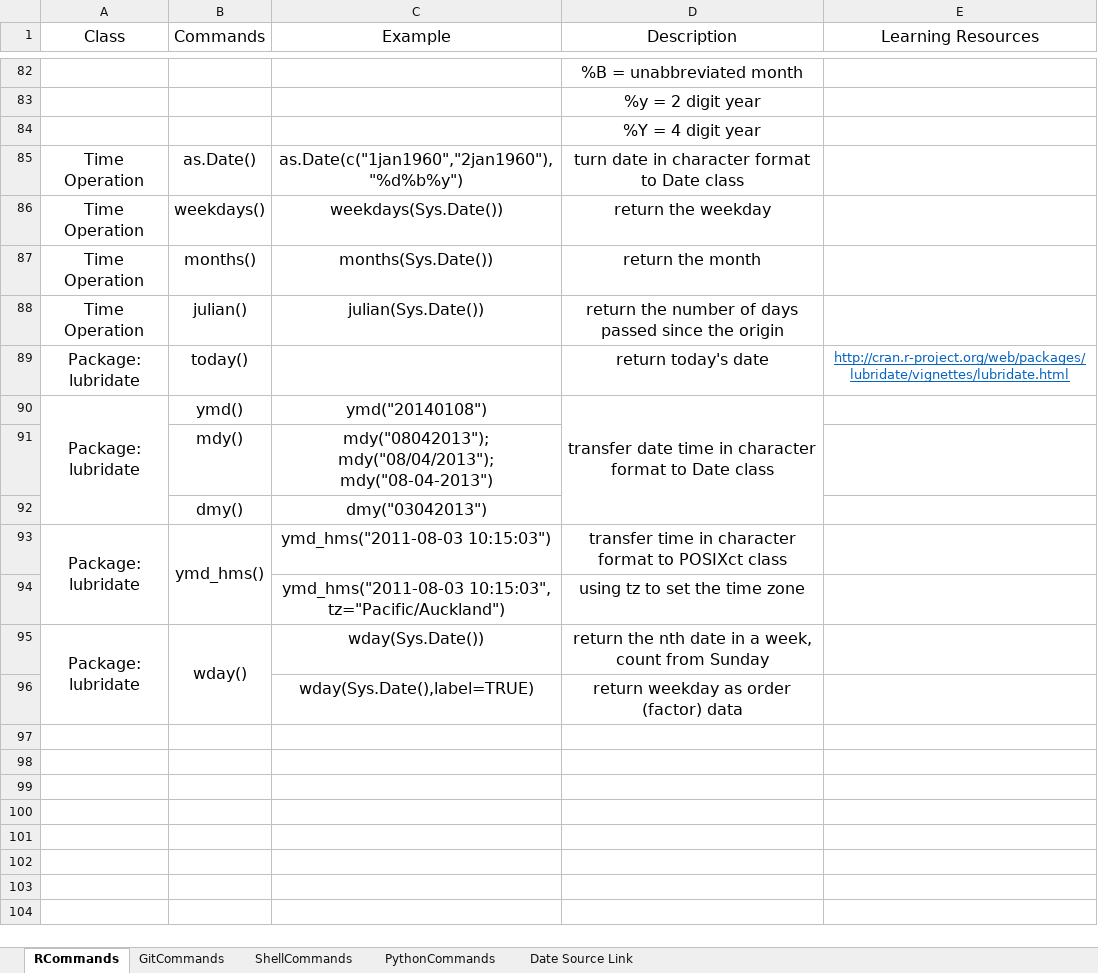
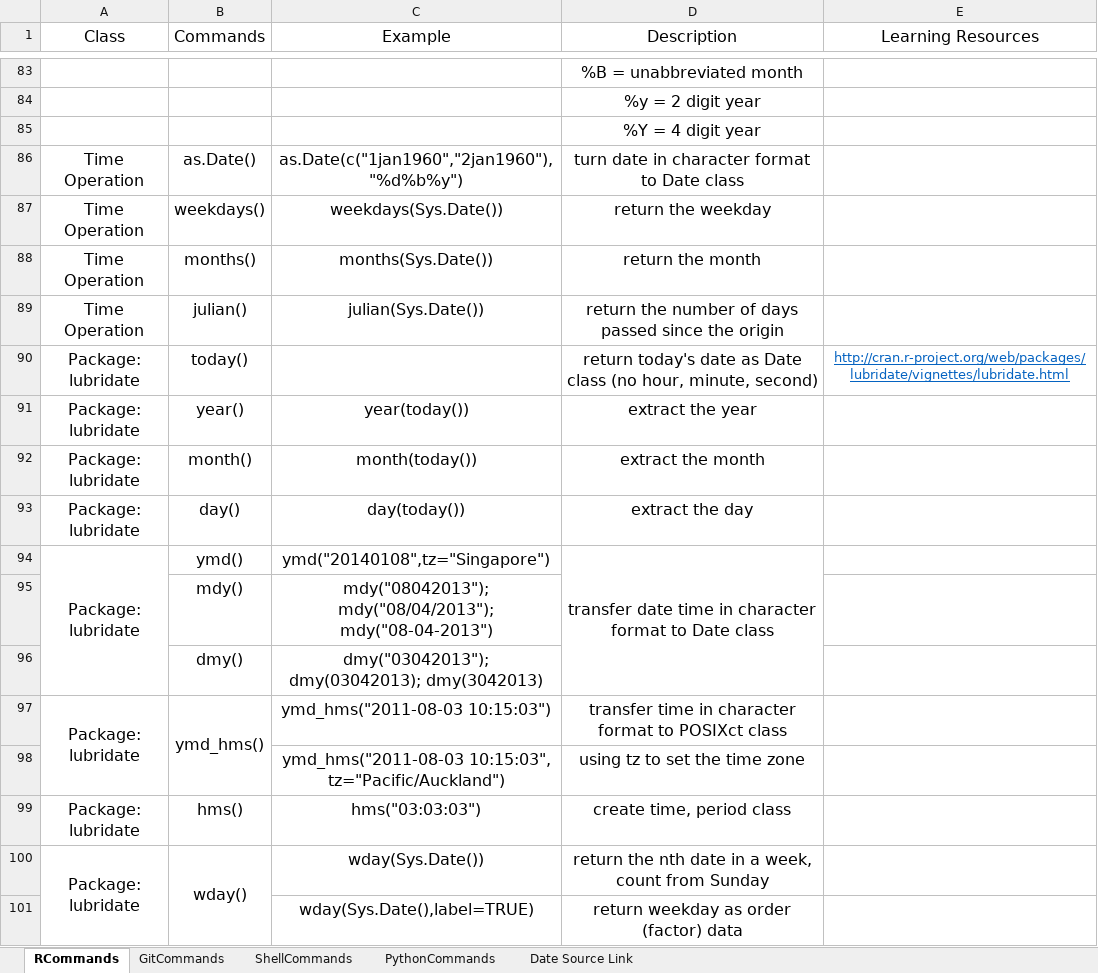
Before and after one commit to YKBKyle/RProgammingNote, an Excel workbook: MultiLanguageNote.xlsx, sheet RCommands, drawn as a sheet; only a part is shown, gaps mark what is left out; values as stored, in another font and other column widths than the file's, no borders; addresses are those after the commit; the diff covers the shown part only; the diff names each change by its address in the sheet, - before the commit and + after, or states it on an @@ line.

Commit message:
Update on 20181118.1157 by YKBKyle

```diff
--- a/MultiLanguageNote.xlsx (sheet RCommands)
+++ b/MultiLanguageNote.xlsx (sheet RCommands)
-D90 (Description): return today's date
+D90 (Description): return today's date as Date class (no hour, minute, second)
+row 91: Package: lubridate | year() | year(today()) | extract the year
+row 92: Package: lubridate | month() | month(today()) | extract the month
+row 93: Package: lubridate | day() | day(today()) | extract the day
-C94 (Example): ymd("20140108")
+C94 (Example): ymd("20140108",tz="Singapore")
-C96 (Example): dmy("03042013")
+C96 (Example): dmy("03042013"); dmy(03042013); dmy(3042013)
+row 99: Package: lubridate | hms() | hms("03:03:03") | create time, period class
```
Also changed, not shown: 11 added rows elsewhere in this sheet, sheet Date Source Link.
